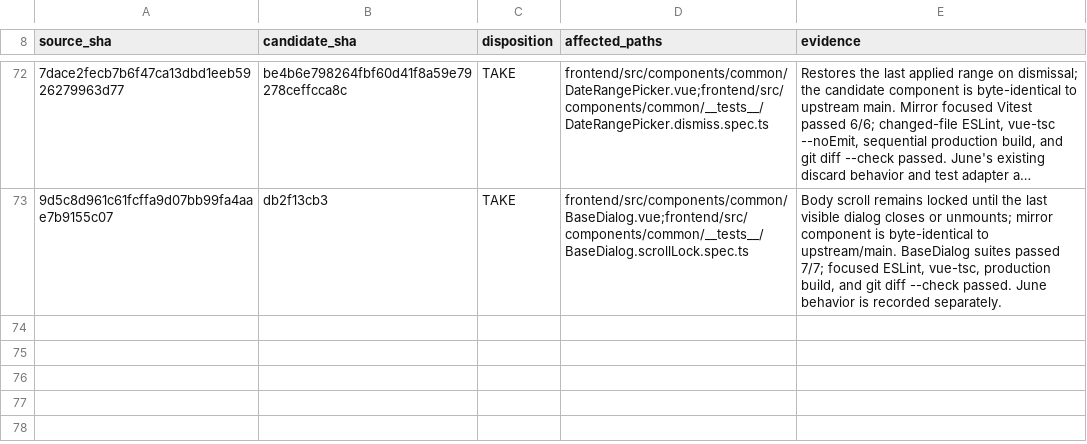
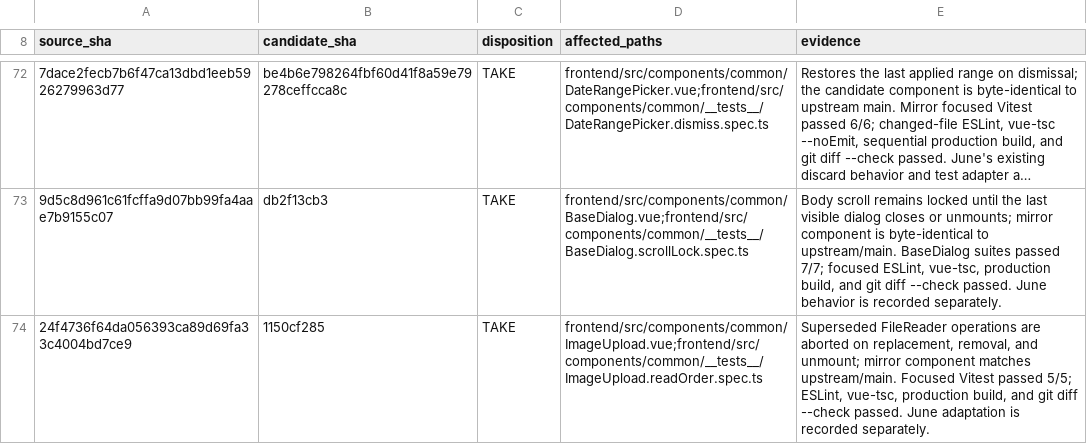
Before and after one commit to Open-Computer-AI/inferno, a TSV file: docs/superpowers/analysis/FRONTEND-MIRROR-DISPOSITIONS-20260922.tsv, drawn as a sheet; only a part is shown, gaps mark what is left out; long unchanged cells end in …; the diff names each change by its address in the sheet, - before the commit and + after, or states it on an @@ line.

```diff
--- a/docs/superpowers/analysis/FRONTEND-MIRROR-DISPOSITIONS-20260922.tsv
+++ b/docs/superpowers/analysis/FRONTEND-MIRROR-DISPOSITIONS-20260922.tsv
+row 74: 24f4736f64da056393ca89d69fa33c4004bd7ce9 | 1150cf285 | TAKE | frontend/src/components/common/ImageUpload.vue;frontend/src/components/common/__tests__/ImageUpload.readOrder.spec.ts | Superseded FileReader operations are aborted on replacement, removal, and unmount; mirror component matches upstream/main. Focused Vitest passed 5/5; ESLint, vue-tsc, production build, and git diff --check passed. June adaptation is recorded separately.
```
Also changed, not shown: docs/superpowers/analysis/JUNE-INFERNO-FRONTEND-DISPOSITIONS-20260922.tsv, docs/superpowers/analysis/UPSTREAM-DELTA-20260923.tsv, 2 other files.
